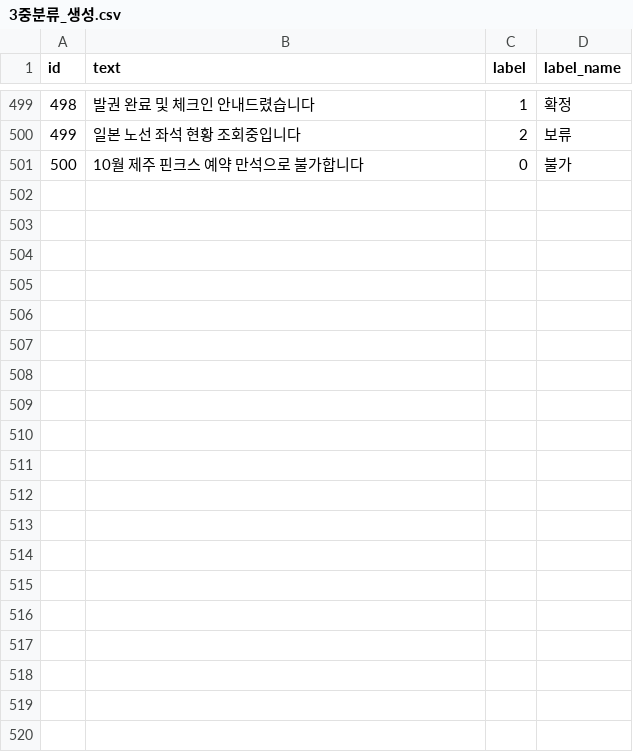
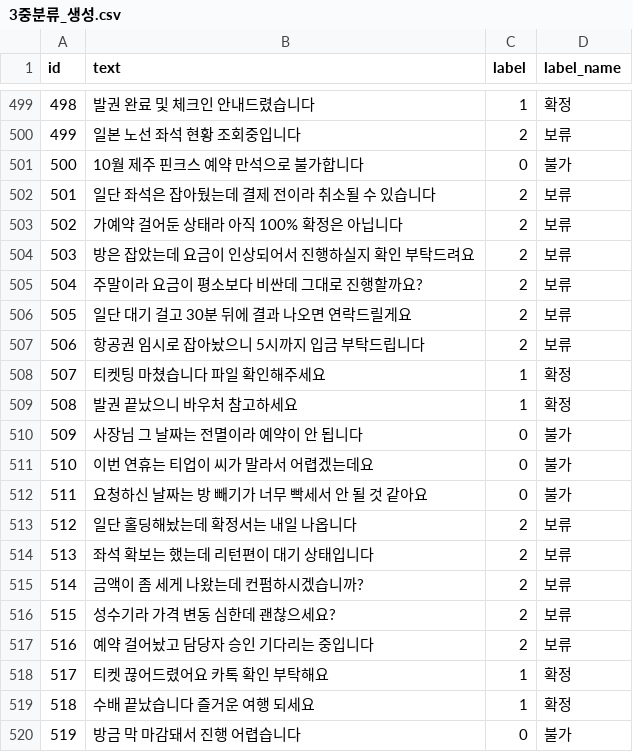
Before and after one commit to ysksean/AI-Travel-ERP, a CSV file: ERP 필요한 데이터/6. 랜드사한테 고객 요청 답변 내용_집에서추가/3중분류_생성.csv, drawn as a sheet; only a part is shown, gaps mark what is left out; the diff covers the shown part only.

```diff
--- a/ERP 필요한 데이터/6. 랜드사한테 고객 요청 답변 내용_집에서추가/3중분류_생성.csv
+++ b/ERP 필요한 데이터/6. 랜드사한테 고객 요청 답변 내용_집에서추가/3중분류_생성.csv
@@ -501 +501,20 @@ id,text,label,label_name
 500,"10월 제주 핀크스 예약 만석으로 불가합니다",0,불가
+501,"일단 좌석은 잡아뒀는데 결제 전이라 취소될 수 있습니다",2,보류
+502,"가예약 걸어둔 상태라 아직 100% 확정은 아닙니다",2,보류
+503,"방은 잡았는데 요금이 인상되어서 진행하실지 확인 부탁드려요",2,보류
+504,"주말이라 요금이 평소보다 비싼데 그대로 진행할까요?",2,보류
+505,"일단 대기 걸고 30분 뒤에 결과 나오면 연락드릴게요",2,보류
+506,"항공권 임시로 잡아놨으니 5시까지 입금 부탁드립니다",2,보류
+507,"티켓팅 마쳤습니다 파일 확인해주세요",1,확정
+508,"발권 끝났으니 바우처 참고하세요",1,확정
+509,"사장님 그 날짜는 전멸이라 예약이 안 됩니다",0,불가
+510,"이번 연휴는 티업이 씨가 말라서 어렵겠는데요",0,불가
+511,"요청하신 날짜는 방 빼기가 너무 빡세서 안 될 것 같아요",0,불가
+512,"일단 홀딩해놨는데 확정서는 내일 나옵니다",2,보류
+513,"좌석 확보는 했는데 리턴편이 대기 상태입니다",2,보류
+514,"금액이 좀 세게 나왔는데 컨펌하시겠습니까?",2,보류
+515,"성수기라 가격 변동 심한데 괜찮으세요?",2,보류
+516,"예약 걸어놨고 담당자 승인 기다리는 중입니다",2,보류
+517,"티켓 끊어드렸어요 카톡 확인 부탁해요",1,확정
+518,"수배 끝났습니다 즐거운 여행 되세요",1,확정
+519,"방금 막 마감돼서 진행 어렵습니다",0,불가
```
Also changed, not shown: 21 added rows elsewhere in this file, 17 other files.
